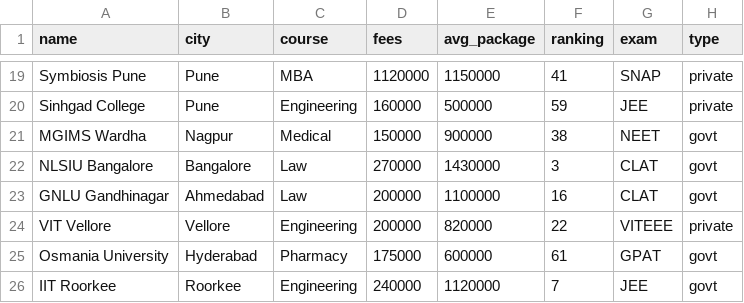
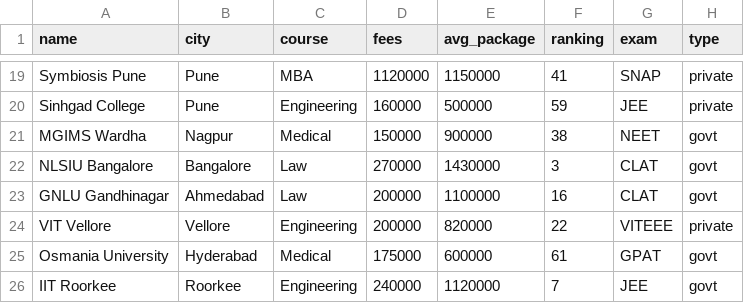
Before and after one commit to trehansalil/smart-campus-guide, a CSV file: college_dataset.csv, drawn as a sheet; only a part is shown, gaps mark what is left out.

Commit message:
fix: Update course type for Osmania University entry in college dataset

```diff
--- a/college_dataset.csv
+++ b/college_dataset.csv
@@ -24,3 +24,3 @@ GNLU Gandhinagar,Ahmedabad,Law,200000,1100000,16,CLAT,govt
 VIT Vellore,Vellore,Engineering,200000,820000,22,VITEEE,private
-Osmania University,Hyderabad,Pharmacy,175000,600000,61,GPAT,govt
+Osmania University,Hyderabad,Medical,175000,600000,61,GPAT,govt
 IIT Roorkee,Roorkee,Engineering,240000,1120000,7,JEE,govt
```
